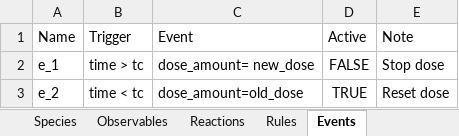
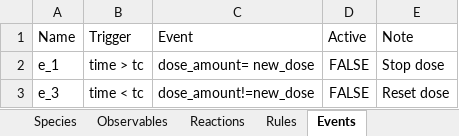
Before and after one commit to A2-ai/ghqctoolkit, an Excel workbook: example_models/simple_model.xlsx, sheet Events, drawn as a sheet; values as stored, in another font and other column widths than the file's, no borders; the diff names each change by its address in the sheet, - before the commit and + after, or states it on an @@ line.

Commit message:
more more row formatting

```diff
--- a/example_models/simple_model.xlsx (sheet Events)
+++ b/example_models/simple_model.xlsx (sheet Events)
-A3 (Name): e_2
+A3 (Name): e_3
-C3 (Event): dose_amount=old_dose
+C3 (Event): dose_amount!=new_dose
-D3 (Active): TRUE
+D3 (Active): FALSE
```
